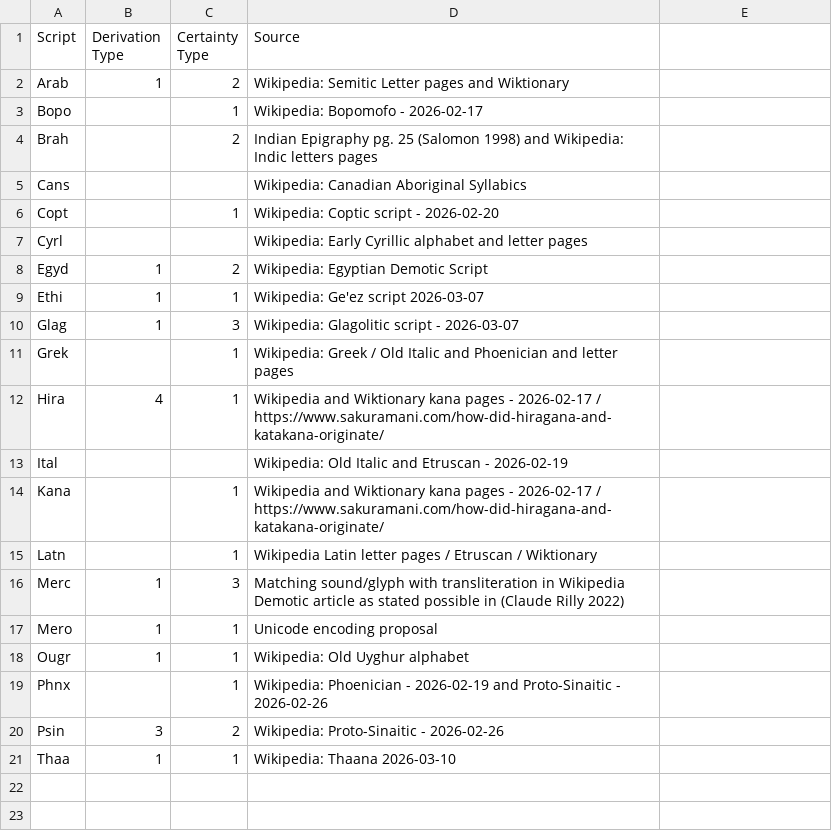
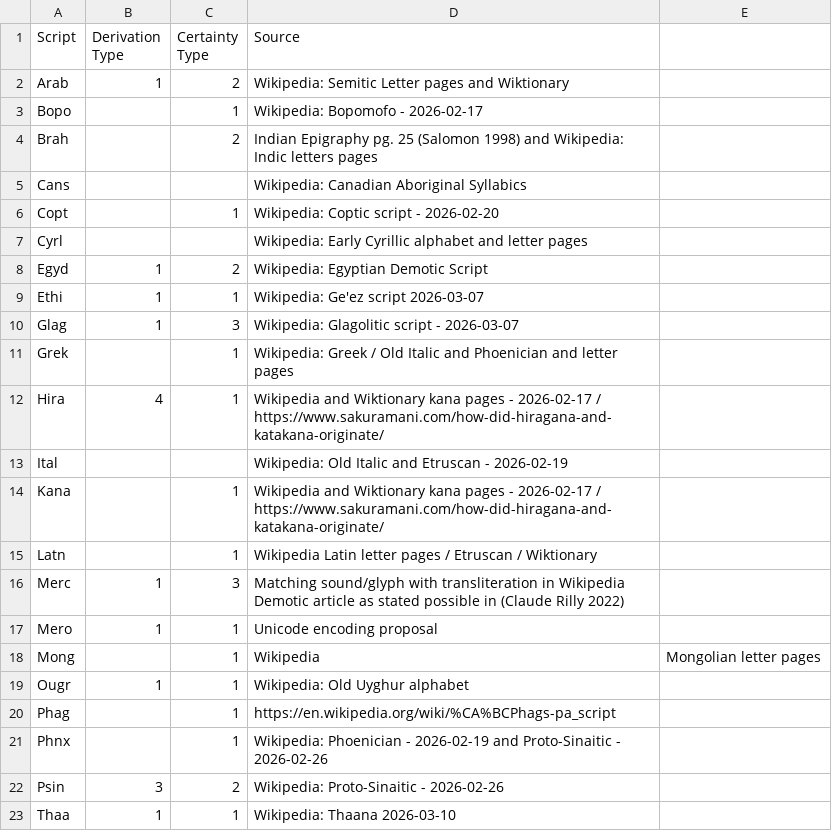
Before and after one commit to DPenner1/WritingSystemHistory, a CSV file: tools/database/resource/derivation_defaults.csv, drawn as a sheet; the diff names each change by its address in the sheet, - before the commit and + after, or states it on an @@ line.

Commit message:
added more derivations

```diff
--- a/tools/database/resource/derivation_defaults.csv
+++ b/tools/database/resource/derivation_defaults.csv
+row 18: Mong |  | 1 | Wikipedia | Mongolian letter pages
+row 20: Phag |  | 1 | https://en.wikipedia.org/wiki/%CA%BCPhags-pa_script
```
Also changed, not shown: 3 other files.
